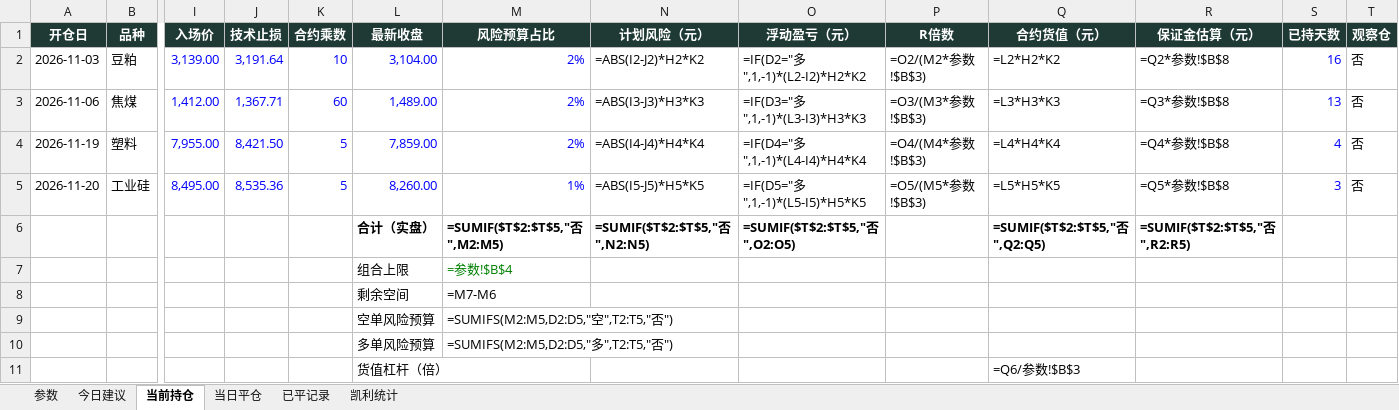
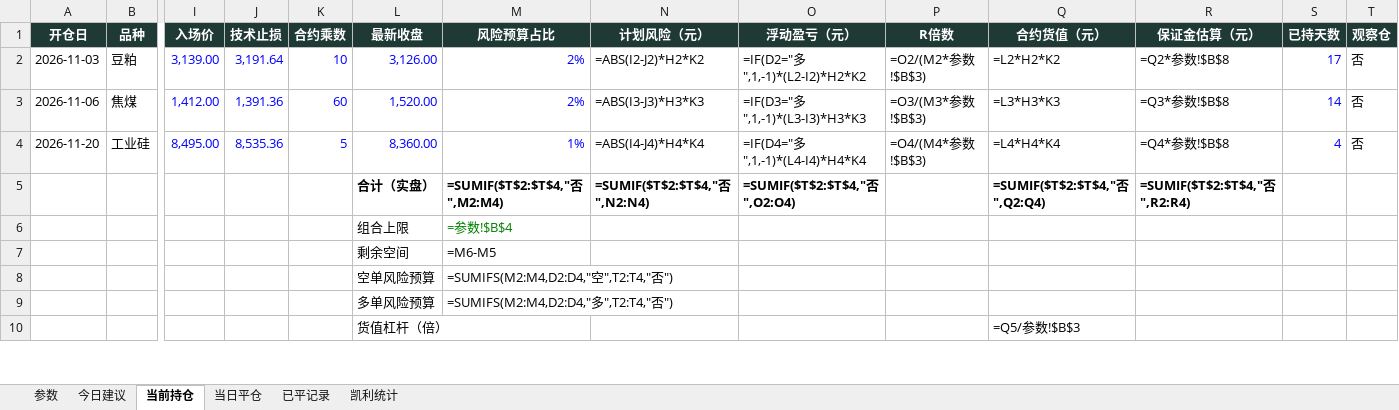
Before and after one commit to yuherantrader-glitch/futures-board, an Excel workbook: latest.xlsx, sheet 当前持仓, drawn as a sheet; only a part is shown, gaps mark what is left out; values as stored, in another font and other column widths than the file's, no borders; formulas without a stored value are shown as written; removed rows and columns are numbered as before the commit, all else as after; rows hold the shown columns only; the diff covers the shown part only; the diff names each change by its address in the sheet, - before the commit and + after, or states it on an @@ line.

```diff
--- a/latest.xlsx (sheet 当前持仓)
+++ b/latest.xlsx (sheet 当前持仓)
-L2 (最新收盘): 3,104.00
+L2 (最新收盘): 3,126.00
-S2 (已持天数): 16
+S2 (已持天数): 17
-J3 (技术止损): 1,367.71
+J3 (技术止损): 1,391.36
-L3 (最新收盘): 1,489.00
+L3 (最新收盘): 1,520.00
-S3 (已持天数): 13
+S3 (已持天数): 14
-row 4: 2026-11-19 | 塑料 | 7,955.00 | 8,421.50 | 5 | 7,859.00 | 2% | =ABS(I4-J4)*H4*K4 | =IF(D4="多",1,-1)*(L4-I4)*H4*K4 | =O4/(M4*参数!$B$3) | =L4*H4*K4 | =Q4*参数!$B$8 | 4 | 否
-L4 (最新收盘): 8,260.00
+L4 (最新收盘): 8,360.00
-N4 (计划风险（元）): =ABS(I5-J5)*H5*K5
+N4 (计划风险（元）): =ABS(I4-J4)*H4*K4
-O4 (浮动盈亏（元）): =IF(D5="多",1,-1)*(L5-I5)*H5*K5
+O4 (浮动盈亏（元）): =IF(D4="多",1,-1)*(L4-I4)*H4*K4
-P4 (R倍数): =O5/(M5*参数!$B$3)
+P4 (R倍数): =O4/(M4*参数!$B$3)
-Q4 (合约货值（元）): =L5*H5*K5
+Q4 (合约货值（元）): =L4*H4*K4
-R4 (保证金估算（元）): =Q5*参数!$B$8
+R4 (保证金估算（元）): =Q4*参数!$B$8
-S4 (已持天数): 3
+S4 (已持天数): 4
-M5 (风险预算占比): =SUMIF($T$2:$T$5,"否",M2:M5)
+M5 (风险预算占比): =SUMIF($T$2:$T$4,"否",M2:M4)
-N5 (计划风险（元）): =SUMIF($T$2:$T$5,"否",N2:N5)
+N5 (计划风险（元）): =SUMIF($T$2:$T$4,"否",N2:N4)
-O5 (浮动盈亏（元）): =SUMIF($T$2:$T$5,"否",O2:O5)
+O5 (浮动盈亏（元）): =SUMIF($T$2:$T$4,"否",O2:O4)
-Q5 (合约货值（元）): =SUMIF($T$2:$T$5,"否",Q2:Q5)
+Q5 (合约货值（元）): =SUMIF($T$2:$T$4,"否",Q2:Q4)
-R5 (保证金估算（元）): =SUMIF($T$2:$T$5,"否",R2:R5)
+R5 (保证金估算（元）): =SUMIF($T$2:$T$4,"否",R2:R4)
-M7 (风险预算占比): =M7-M6
+M7 (风险预算占比): =M6-M5
-M8 (风险预算占比): =SUMIFS(M2:M5,D2:D5,"空",T2:T5,"否")
+M8 (风险预算占比): =SUMIFS(M2:M4,D2:D4,"空",T2:T4,"否")
-M9 (风险预算占比): =SUMIFS(M2:M5,D2:D5,"多",T2:T5,"否")
+M9 (风险预算占比): =SUMIFS(M2:M4,D2:D4,"多",T2:T4,"否")
-Q10 (合约货值（元）): =Q6/参数!$B$3
+Q10 (合约货值（元）): =Q5/参数!$B$3
```
Also changed, not shown: 1 removed row and 7 edited cells elsewhere in this sheet, sheet 今日建议, sheet 已平记录, sheet 当日平仓, sheet 凯利统计, sheet 参数, 4 other files.
